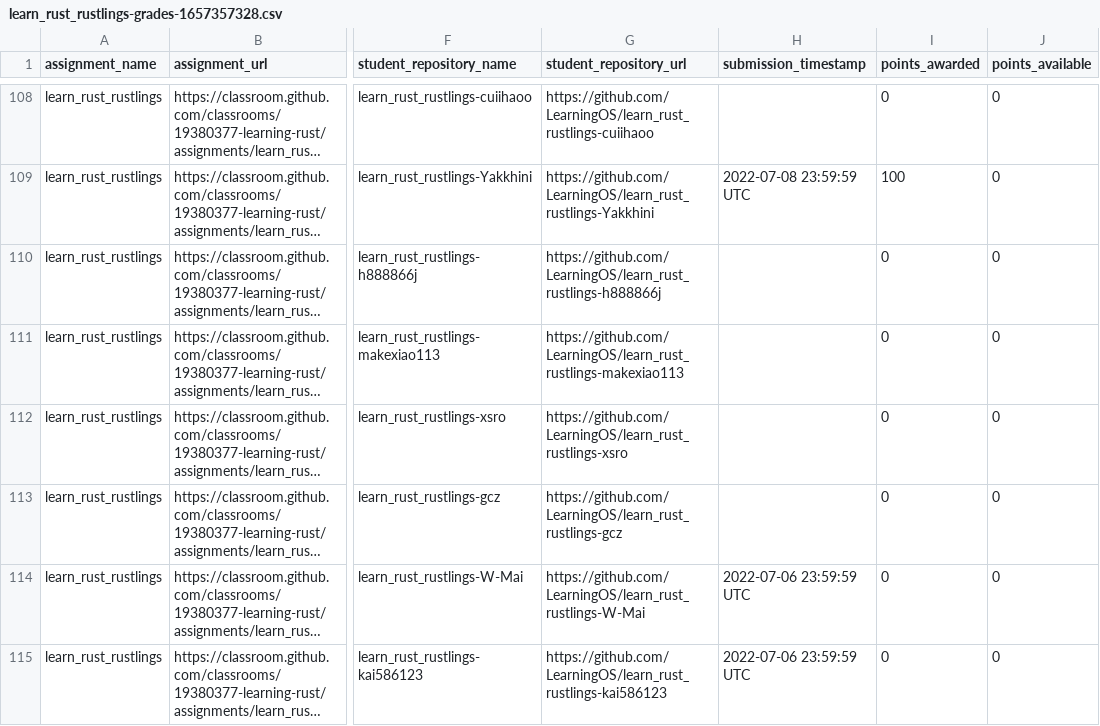
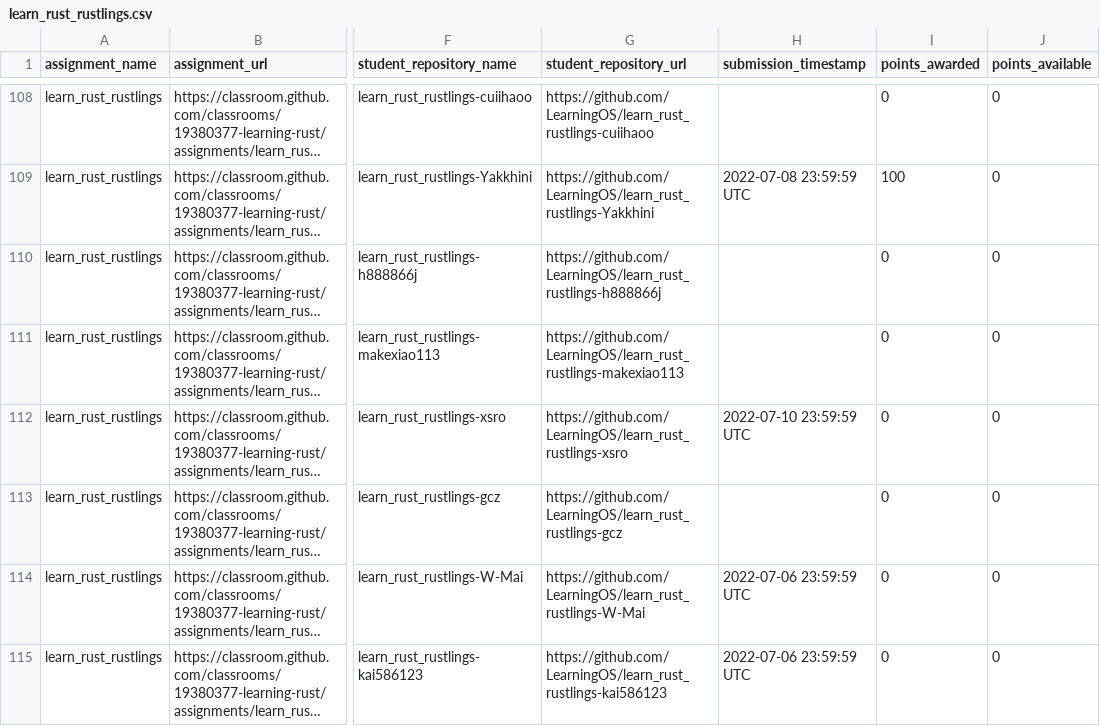
Before and after one commit to os2edu/autograding-frontent, a CSV file: src/scripts/assignments/learn_rust_rustlings.csv (was src/scripts/assignments/learn_rust_rustlings-grades-1657357328.csv), drawn as a sheet; only a part is shown, gaps mark what is left out; long unchanged cells end in …; the diff covers the shown part only; the diff names each change by its address in the sheet, - before the commit and + after, or states it on an @@ line.

```diff
--- a/src/scripts/assignments/learn_rust_rustlings-grades-1657357328.csv
+++ b/src/scripts/assignments/learn_rust_rustlings.csv
-H112 (submission_timestamp): (empty)
+H112 (submission_timestamp): 2022-07-10 23:59:59 UTC
```
Also changed, not shown: 10 added rows and 19 edited cells elsewhere in this file, src/scripts/assignments/lab0-0-setup-env-run-os1.csv, src/scripts/assignments/lab0-1-run-os2.csv, 15 other files.
